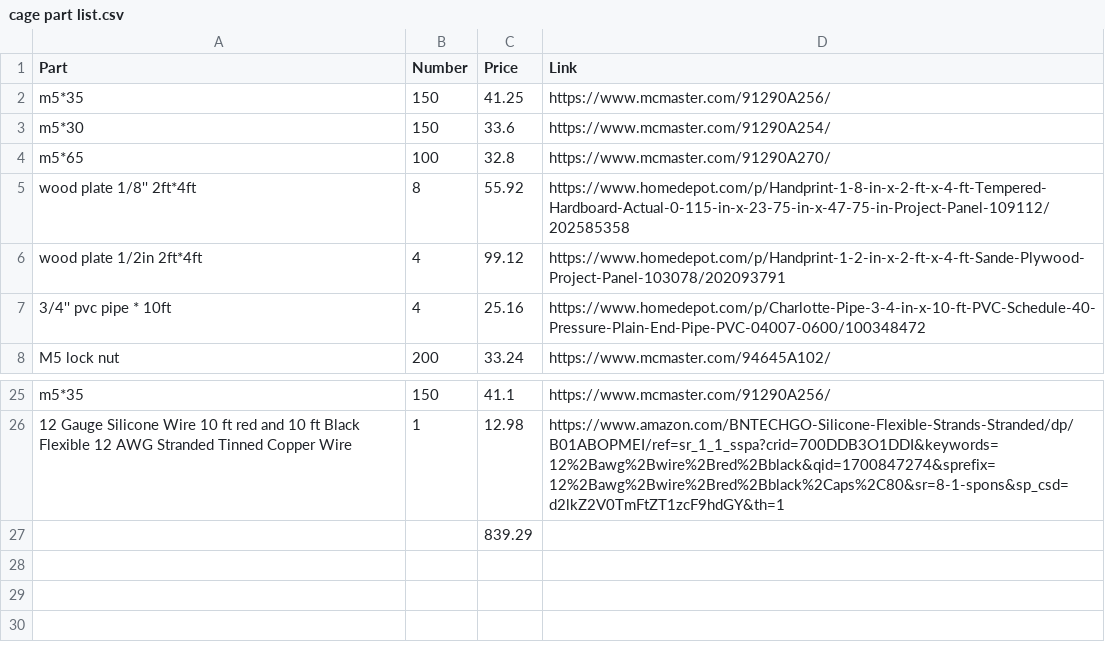
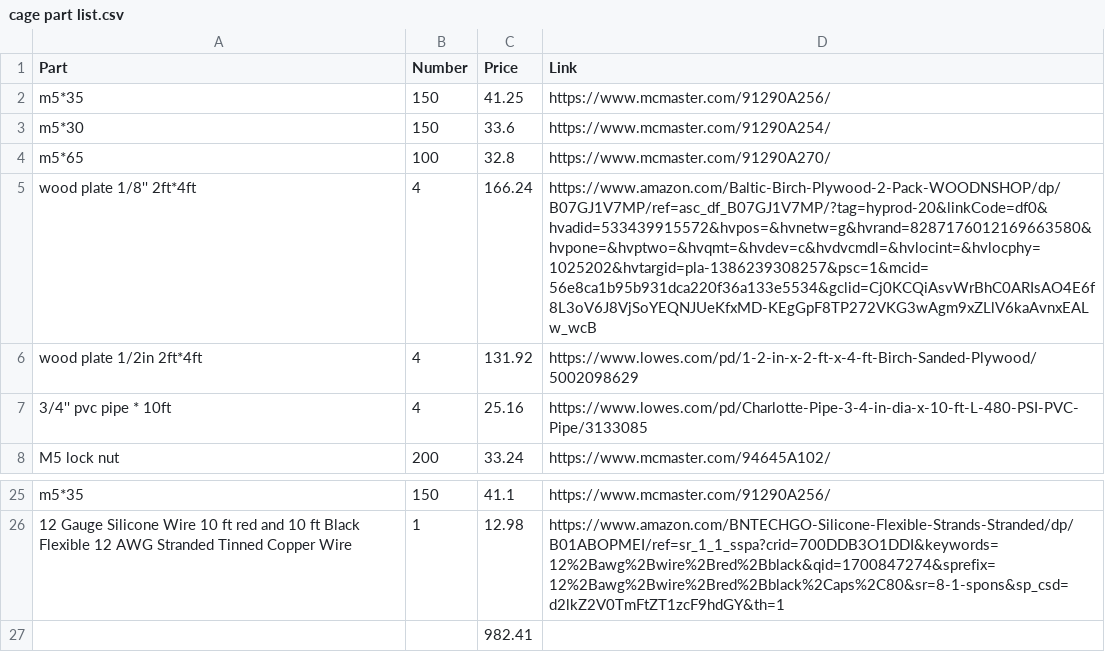
Before and after one commit to cmu-spacecraft-design-build-fly-2023/Helmholtz-cage, a CSV file: cage part list.csv, drawn as a sheet; only a part is shown, gaps mark what is left out.

Commit message:
Add files via upload

```diff
--- a/cage part list.csv
+++ b/cage part list.csv
@@ -4,5 +4,5 @@ m5*30,150,33.6,https://www.mcmaster.com/91290A254/
 m5*65,100,32.8,https://www.mcmaster.com/91290A270/
-wood plate 1/8'' 2ft*4ft,8,55.92,https://www.homedepot.com/p/Handprint-1-8-in-x-2-ft-x-4-ft-Tempered-Hardboard-Actual-0-115-in-x-23-75-in-x-47-75-in-Project-Panel-109112/202585358
-wood plate 1/2in 2ft*4ft,4,99.12,https://www.homedepot.com/p/Handprint-1-2-in-x-2-ft-x-4-ft-Sande-Plywood-Project-Panel-103078/202093791
-3/4'' pvc pipe * 10ft,4,25.16,https://www.homedepot.com/p/Charlotte-Pipe-3-4-in-x-10-ft-PVC-Schedule-40-Pressure-Plain-End-Pipe-PVC-04007-0600/100348472
+wood plate 1/8'' 2ft*4ft,4,166.24,https://www.amazon.com/Baltic-Birch-Plywood-2-Pack-WOODNSHOP/dp/B07GJ1V7MP/ref=asc_df_B07GJ1V7MP/?tag=hyprod-20&linkCode=df0&hvadid=533439915572&hvpos=&hvnetw=g&hvrand=8287176012169663580&hvpone=&hvptwo=&hvqmt=&hvdev=c&hvdvcmdl=&hvlocint=&hvlocphy=1025202&hvtargid=pla-1386239308257&psc=1&mcid=56e8ca1b95b931dca220f36a133e5534&gclid=Cj0KCQiAsvWrBhC0ARIsAO4E6f8L3oV6J8VjSoYEQNJUeKfxMD-KEgGpF8TP272VKG3wAgm9xZLlV6kaAvnxEALw_wcB
+wood plate 1/2in 2ft*4ft,4,131.92,https://www.lowes.com/pd/1-2-in-x-2-ft-x-4-ft-Birch-Sanded-Plywood/5002098629
+3/4'' pvc pipe * 10ft,4,25.16,https://www.lowes.com/pd/Charlotte-Pipe-3-4-in-dia-x-10-ft-L-480-PSI-PVC-Pipe/3133085
 M5 lock nut,200,33.24,https://www.mcmaster.com/94645A102/
@@ -26,2 +26,2 @@ m5*35,150,41.1,https://www.mcmaster.com/91290A256/
 12 Gauge Silicone Wire 10 ft red and 10 ft Black Flexible 12 AWG Stranded Tinned Copper Wire,1,12.98,https://www.amazon.com/BNTECHGO-Silicone-Flexible-Strands-Stranded/dp/B01ABOPMEI/ref=sr_1_1_sspa?crid=700DDB3O1DDI&keywords=12%2Bawg%2Bwire%2Bred%2Bblack&qid=1700847274&sprefix=12%2Bawg%2Bwire%2Bred%2Bblack%2Caps%2C80&sr=8-1-spons&sp_csd=d2lkZ2V0TmFtZT1zcF9hdGY&th=1
-,,839.29,
+,,982.41,
```
